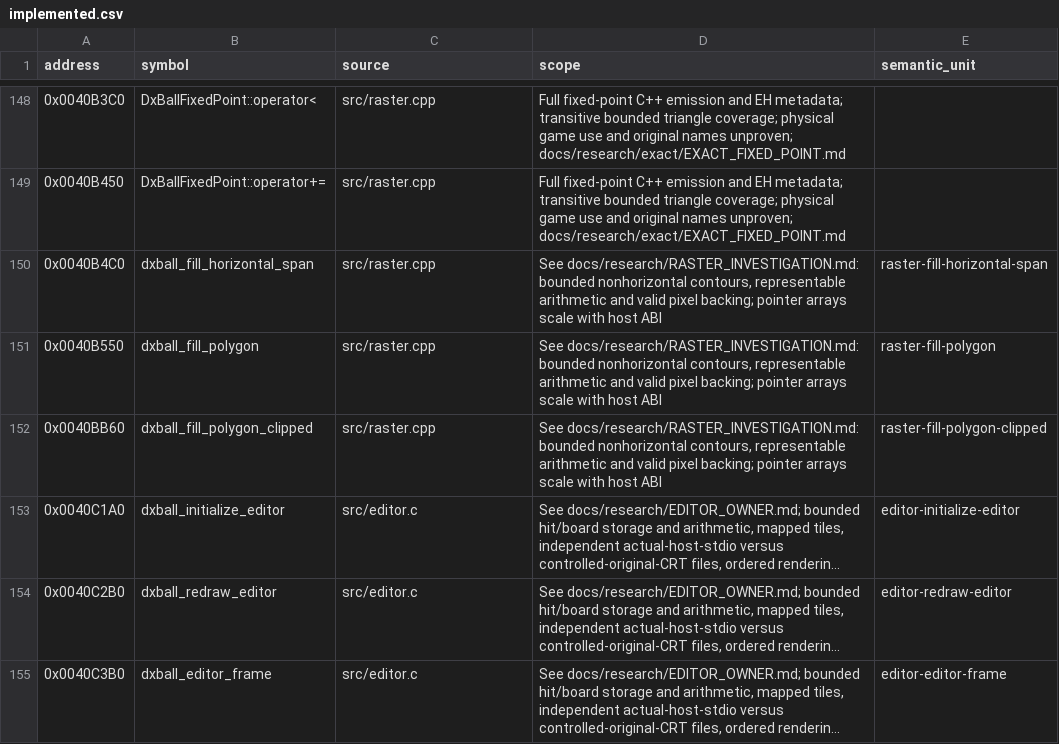
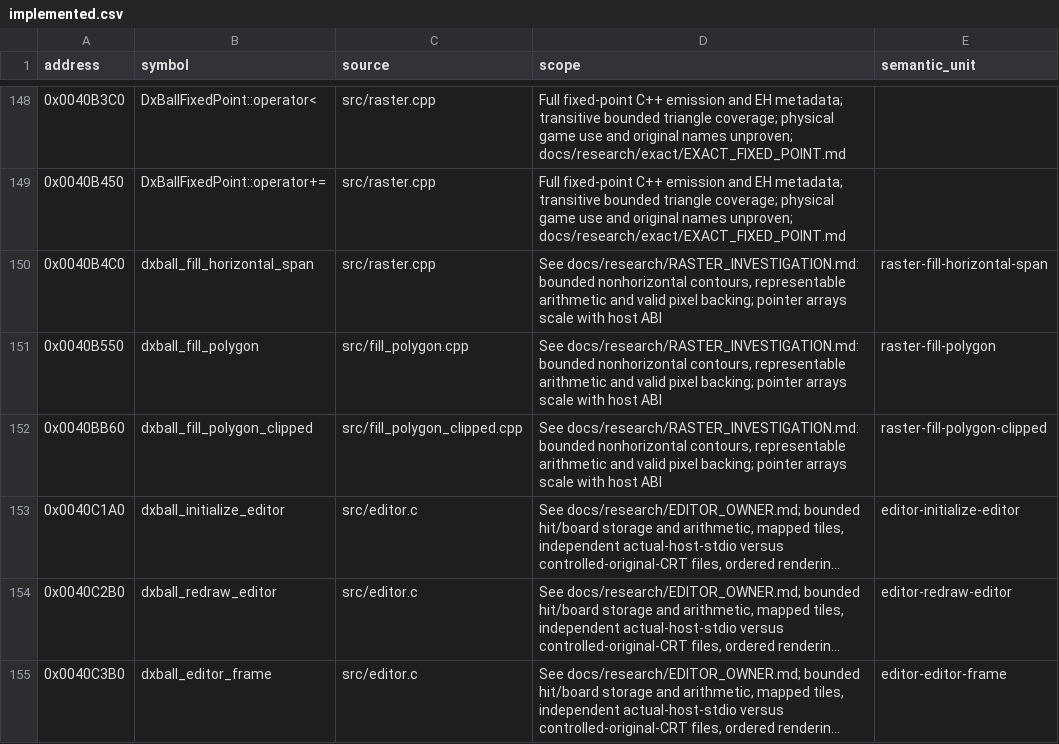
Before and after one commit to N0zoM1z0/dx-ball, a CSV file: config/implemented.csv, drawn as a sheet; only a part is shown, gaps mark what is left out; long unchanged cells end in …; the diff names each change by its address in the sheet, - before the commit and + after, or states it on an @@ line.

```diff
--- a/config/implemented.csv
+++ b/config/implemented.csv
-C151 (source): src/raster.cpp
+C151 (source): src/fill_polygon.cpp
-C152 (source): src/raster.cpp
+C152 (source): src/fill_polygon_clipped.cpp
```
Also changed, not shown: config/compiler-fragments.csv, config/functions.csv, 18 other files.
